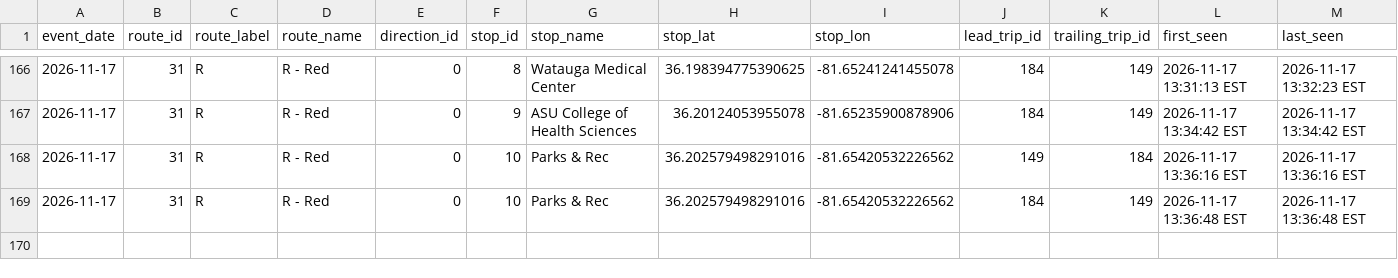
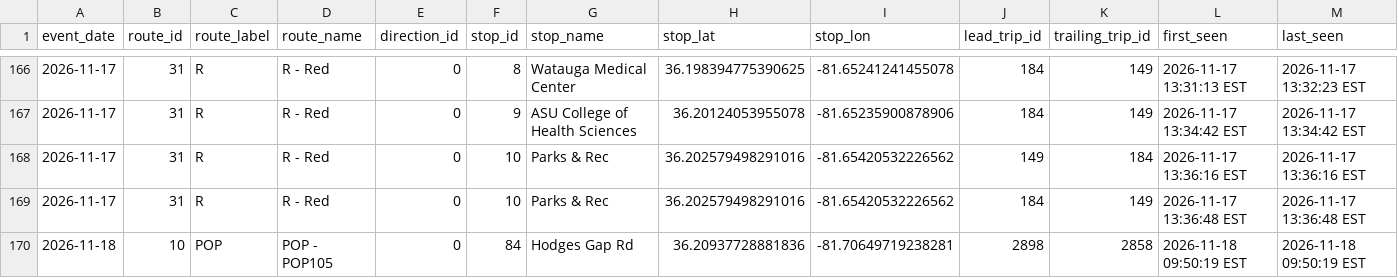
Before and after one commit to AI-Rapid-Prototyping/Bus-Bunching-Prediction, a CSV file: Outputs/AppalCart/appalcart_bunching_events.csv, drawn as a sheet; only a part is shown, gaps mark what is left out; rows hold the shown columns only; the diff names each change by its address in the sheet, - before the commit and + after, or states it on an @@ line.

Commit message:
Update AppalCART bunching events CSV

```diff
--- a/Outputs/AppalCart/appalcart_bunching_events.csv
+++ b/Outputs/AppalCart/appalcart_bunching_events.csv
+row 170: 2026-11-18 | 10 | POP | POP - POP105 | 0 | 84 | Hodges Gap Rd | 36.20937728881836 | -81.70649719238281 | 2898 | 2858 | 2026-11-18 09:50:19 EST | 2026-11-18 09:50:19 EST
```
